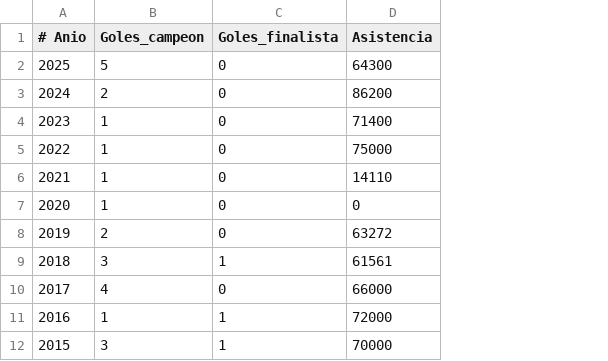
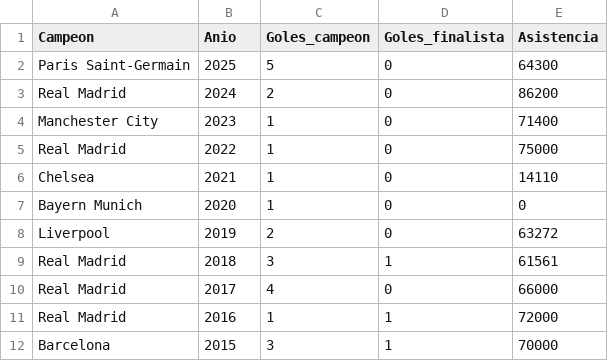
Before and after one commit to sghast/tercero, a CSV file: ANALISIS DE DATOS/talleres/Taller 2/datosfin.csv, drawn as a sheet; only a part is shown; addresses are those after the commit; the diff names each change by its address in the sheet, - before the commit and + after, or states it on an @@ line.

```diff
--- a/ANALISIS DE DATOS/talleres/Taller 2/datosfin.csv
+++ b/ANALISIS DE DATOS/talleres/Taller 2/datosfin.csv
+column A (Campeon), rows 2-12: Paris Saint-Germain | Real Madrid | Manchester City | Real Madrid | Chelsea | Bayern Munich | Liverpool | Real Madrid | Real Madrid | Real Madrid | Barcelona
-B1: # Anio
+B1: Anio
```
Also changed, not shown: 4 other files.
